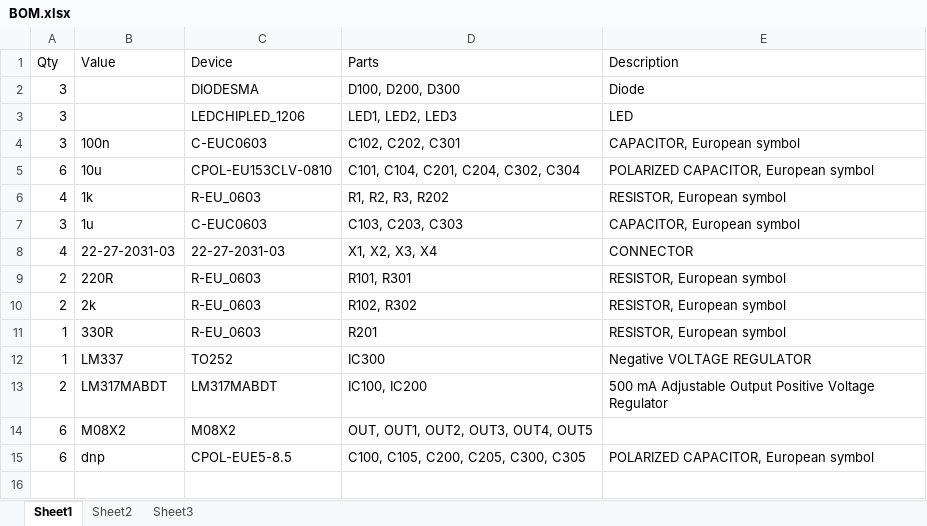
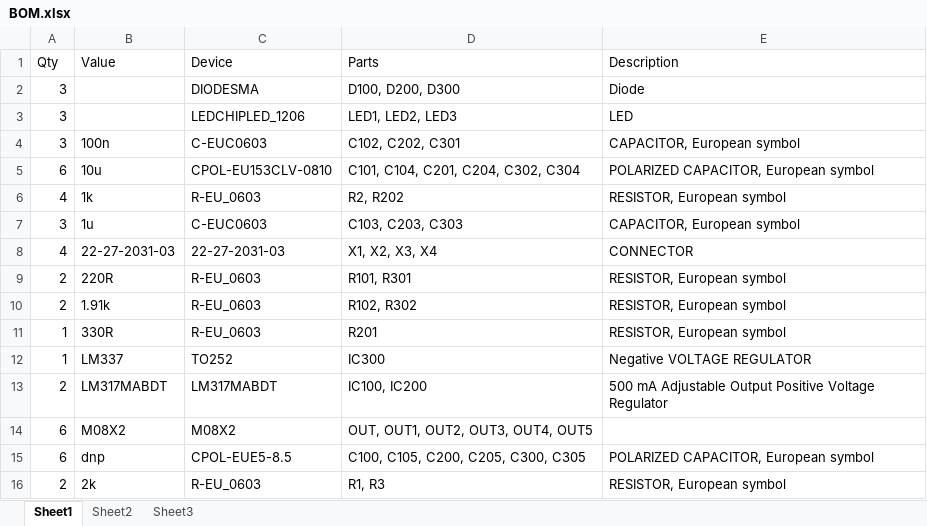
Before and after one commit to RebelTechnology/RebelTechnology, an Excel workbook: PowerBoard/schematics/BOM.xlsx, sheet Sheet1, drawn as a sheet; values as stored, in another font and other column widths than the file's, no borders; the diff names each change by its address in the sheet, - before the commit and + after, or states it on an @@ line.

Commit message:
Updated BOM

```diff
--- a/PowerBoard/schematics/BOM.xlsx (sheet Sheet1)
+++ b/PowerBoard/schematics/BOM.xlsx (sheet Sheet1)
-D6 (Parts): R1, R2, R3, R202
+D6 (Parts): R2, R202
-B10 (Value): 2k
+B10 (Value): 1.91k
+row 16: 2 | 2k | R-EU_0603 | R1, R3 | RESISTOR, European symbol
```
